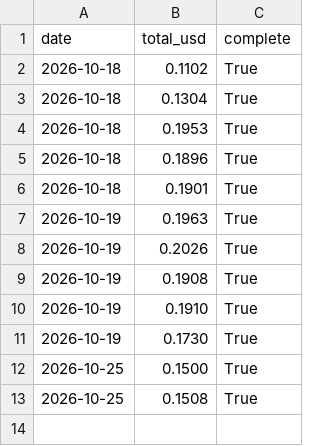
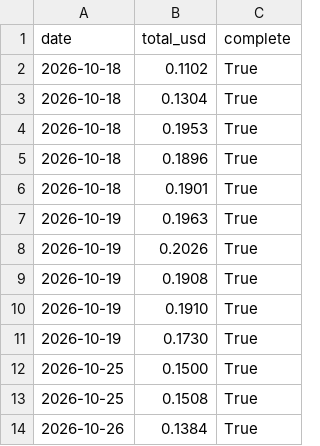
Before and after one commit to rahmasaber123/koshk-weekly-brief-marketing-automation-, a CSV file: output/cost_history.csv, drawn as a sheet; the diff names each change by its address in the sheet, - before the commit and + after, or states it on an @@ line.

```diff
--- a/output/cost_history.csv
+++ b/output/cost_history.csv
+row 14: 2026-10-26 | 0.1384 | True
```
